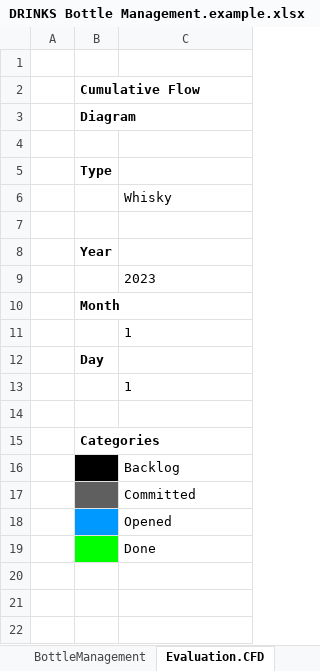
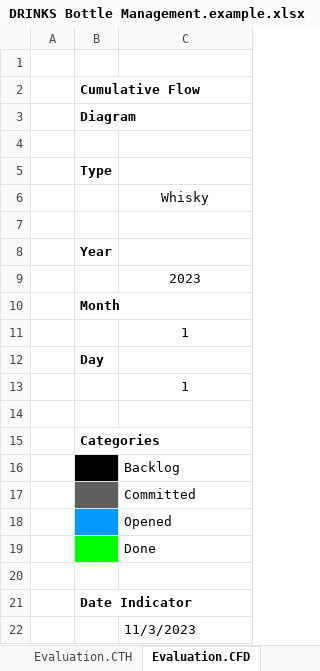
Before and after one commit to bks07/tje-resources, an Excel workbook: whisky-scope-management/DRINKS Bottle Management.example.xlsx, sheet Evaluation.CFD, drawn as a sheet; values as stored, in another font and other column widths than the file's, no borders; charts and pictures not drawn; the diff names each change by its address in the sheet, - before the commit and + after, or states it on an @@ line.

```diff
--- a/whisky-scope-management/DRINKS Bottle Management.example.xlsx (sheet Evaluation.CFD)
+++ b/whisky-scope-management/DRINKS Bottle Management.example.xlsx (sheet Evaluation.CFD)
+sheet tab: Evaluation.CTH
-C6 alignment: left
+C6 alignment: center
-C9 alignment: left
+C9 alignment: center
-C11 alignment: left
+C11 alignment: center
-C13 alignment: left
+C13 alignment: center
+row 20: (empty)
+row 21:  | Date Indicator
+row 22:  |  | 11/3/2023
```
Also changed, not shown: sheet BottleManagement, sheet MasterData, formulas that keep their value, charts or pictures.
